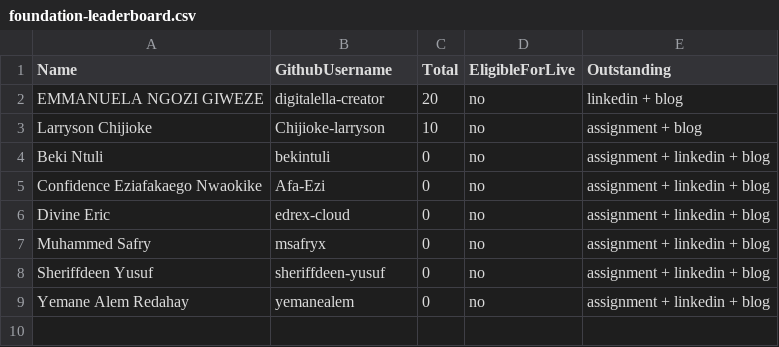
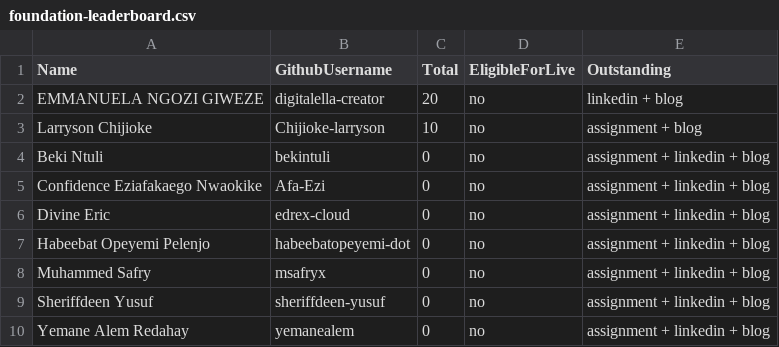
Before and after one commit to pravinmishraaws/dmi.pravinmishra.com, a CSV file: data/foundation-leaderboard.csv, drawn as a sheet.

Commit message:
Update leaderboard + badge pages — automated review run 2026-09-22T13:26:18+00:00 (#354)
Co-authored-by: DMI Review Agent <hello@pravinmishra.com>

```diff
--- a/data/foundation-leaderboard.csv
+++ b/data/foundation-leaderboard.csv
@@ -6,2 +6,3 @@ Confidence Eziafakaego Nwaokike,Afa-Ezi,0,no,assignment + linkedin + blog
 Divine Eric,edrex-cloud,0,no,assignment + linkedin + blog
+Habeebat Opeyemi Pelenjo,habeebatopeyemi-dot,0,no,assignment + linkedin + blog
 Muhammed Safry,msafryx,0,no,assignment + linkedin + blog
```
Also changed, not shown: 8 other files.
